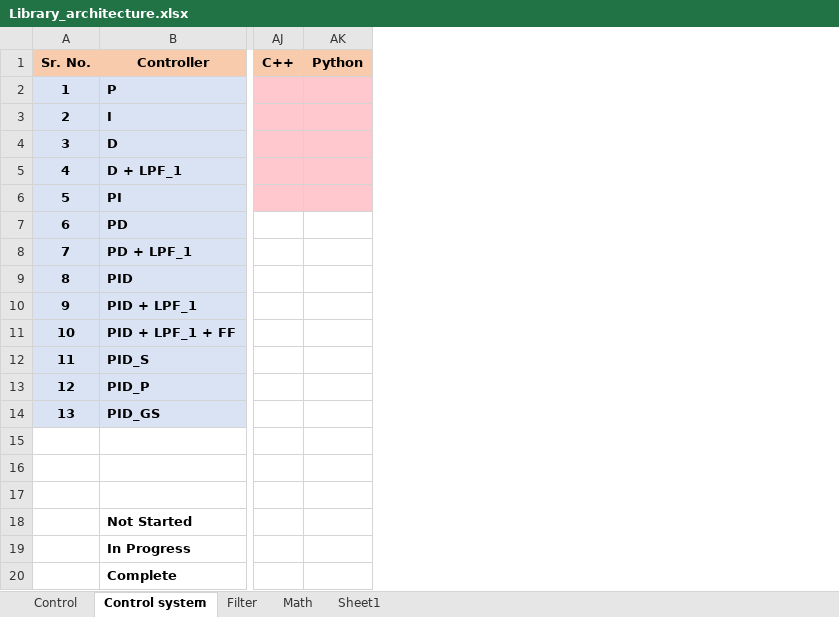
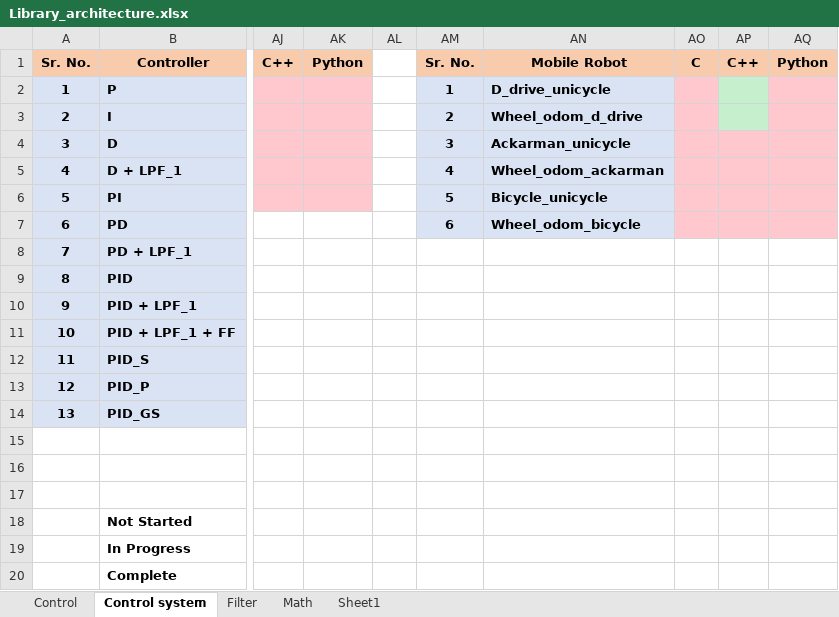
Before and after one commit to abhinayh56/Repository_architecture, an Excel workbook: Library_architecture.xlsx, sheet Control system, drawn as a sheet; only a part is shown, gaps mark what is left out; values as stored, in another font and other column widths than the file's, no borders; the diff names each change by its address in the sheet, - before the commit and + after, or states it on an @@ line.

Commit message:
added ackarman and bicycle model

```diff
--- a/Library_architecture.xlsx (sheet Control system)
+++ b/Library_architecture.xlsx (sheet Control system)
+column AL, empty
+column AM, rows 1-7: Sr. No. | 1 | 2 | 3 | 4 | 5 | 6
+column AN, rows 1-7: Mobile Robot | D_drive_unicycle | Wheel_odom_d_drive | Ackarman_unicycle | Wheel_odom_ackarman | Bicycle_unicycle | Wheel_odom_bicycle
+column AO, row 1: C
+column AP, row 1: C++
+column AQ, row 1: Python
```
